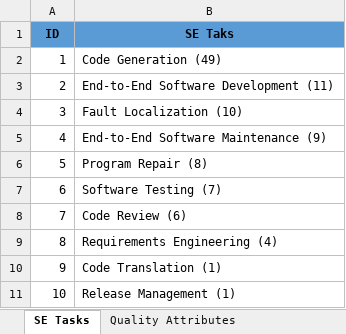
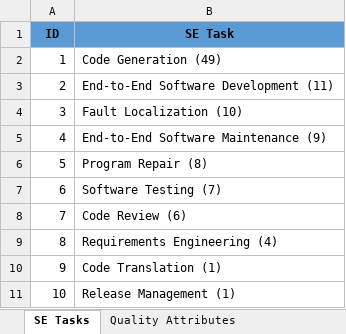
Before and after one commit to Caiyangxiao/MASDesign, an Excel workbook: Summarized_Results.xlsx, sheet SE Tasks, drawn as a sheet; values as stored, in another font and other column widths than the file's, no borders; the diff names each change by its address in the sheet, - before the commit and + after, or states it on an @@ line.

```diff
--- a/Summarized_Results.xlsx (sheet SE Tasks)
+++ b/Summarized_Results.xlsx (sheet SE Tasks)
-B1: SE Taks
+B1: SE Task
```
Also changed, not shown: Raw_Data.xlsx, 1 other file.
